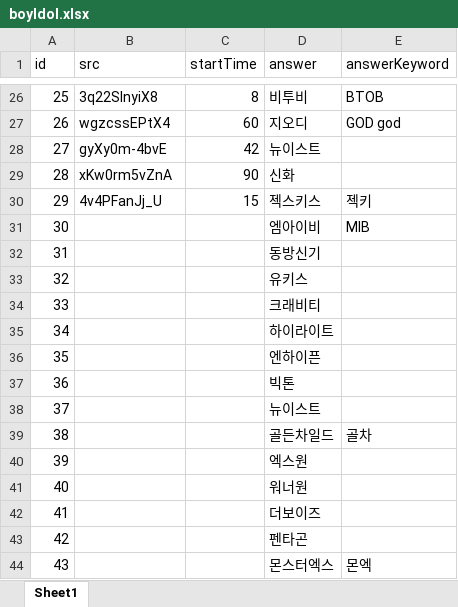
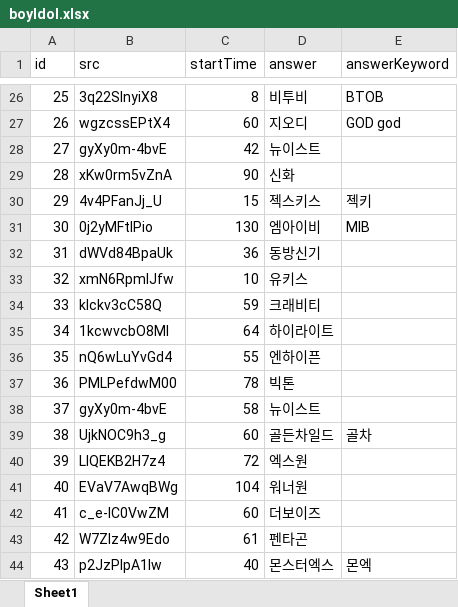
Before and after one commit to YMGYM/speedQuizRails, an Excel workbook: Questions/boyIdol.xlsx, sheet Sheet1, drawn as a sheet; only a part is shown, gaps mark what is left out; values as stored, in another font and other column widths than the file's, no borders; the diff names each change by its address in the sheet, - before the commit and + after, or states it on an @@ line.

Commit message:
add question

```diff
--- a/Questions/boyIdol.xlsx (sheet Sheet1)
+++ b/Questions/boyIdol.xlsx (sheet Sheet1)
-B31 (src): (empty)
+B31 (src): 0j2yMFtlPio
-C31 (startTime): (empty)
+C31 (startTime): 130
-B32 (src): (empty)
+B32 (src): dWVd84BpaUk
-C32 (startTime): (empty)
+C32 (startTime): 36
-B33 (src): (empty)
+B33 (src): xmN6RpmIJfw
-C33 (startTime): (empty)
+C33 (startTime): 10
-B34 (src): (empty)
+B34 (src): kIckv3cC58Q
-C34 (startTime): (empty)
+C34 (startTime): 59
-B35 (src): (empty)
+B35 (src): 1kcwvcbO8MI
-C35 (startTime): (empty)
+C35 (startTime): 64
-B36 (src): (empty)
+B36 (src): nQ6wLuYvGd4
-C36 (startTime): (empty)
+C36 (startTime): 55
-B37 (src): (empty)
+B37 (src): PMLPefdwM00
-C37 (startTime): (empty)
+C37 (startTime): 78
-B38 (src): (empty)
+B38 (src): gyXy0m-4bvE
-C38 (startTime): (empty)
+C38 (startTime): 58
-B39 (src): (empty)
+B39 (src): UjkNOC9h3_g
-C39 (startTime): (empty)
+C39 (startTime): 60
-B40 (src): (empty)
+B40 (src): LlQEKB2H7z4
-C40 (startTime): (empty)
+C40 (startTime): 72
-B41 (src): (empty)
+B41 (src): EVaV7AwqBWg
-C41 (startTime): (empty)
+C41 (startTime): 104
-B42 (src): (empty)
+B42 (src): c_e-IC0VwZM
-C42 (startTime): (empty)
+C42 (startTime): 60
-B43 (src): (empty)
+B43 (src): W7ZIz4w9Edo
-C43 (startTime): (empty)
+C43 (startTime): 61
-B44 (src): (empty)
+B44 (src): p2JzPlpA1Iw
-C44 (startTime): (empty)
+C44 (startTime): 40
```
Also changed, not shown: 3 other files.
